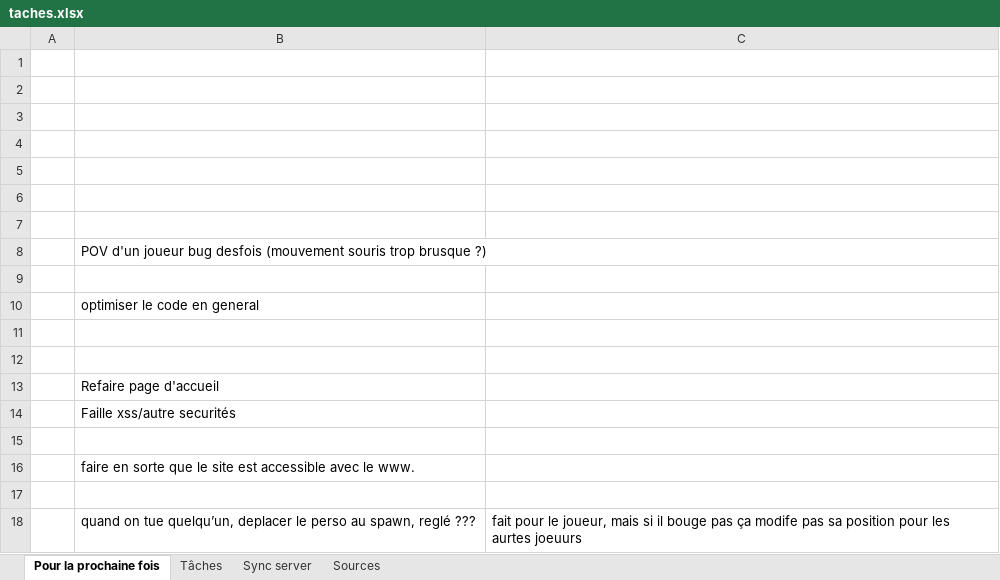
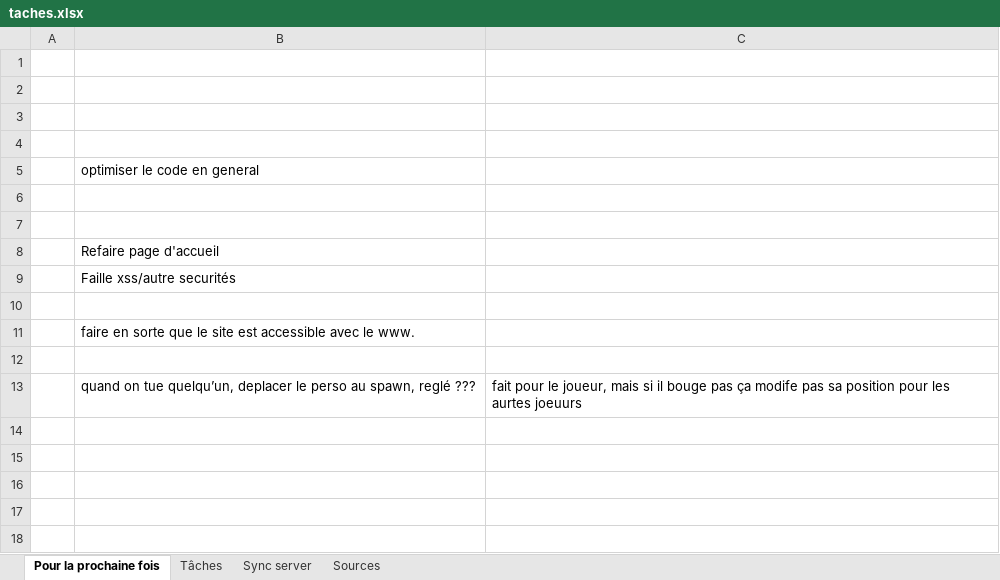
Before and after one commit to charl56/WebFps, an Excel workbook: taches.xlsx, sheet Pour la prochaine fois, drawn as a sheet; values as stored, in another font and other column widths than the file's, no borders; the diff names each change by its address in the sheet, - before the commit and + after, or states it on an @@ line.

```diff
--- a/taches.xlsx (sheet Pour la prochaine fois)
+++ b/taches.xlsx (sheet Pour la prochaine fois)
-row 5: (empty)
-row 6: (empty)
-row 7: (empty)
-row 8:  | POV d'un joueur bug desfois (mouvement souris trop brusque ?)
-row 9: (empty)
```
Also changed, not shown: sheet Tâches, sheet Sync server.
